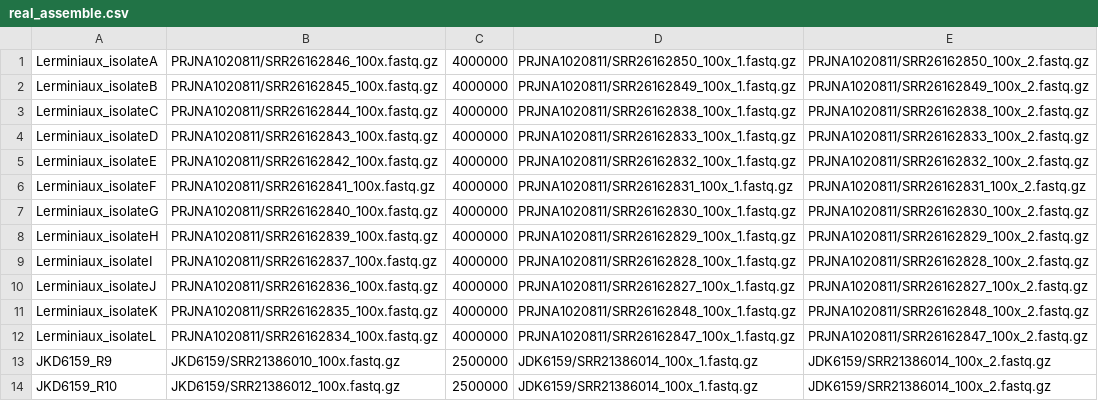
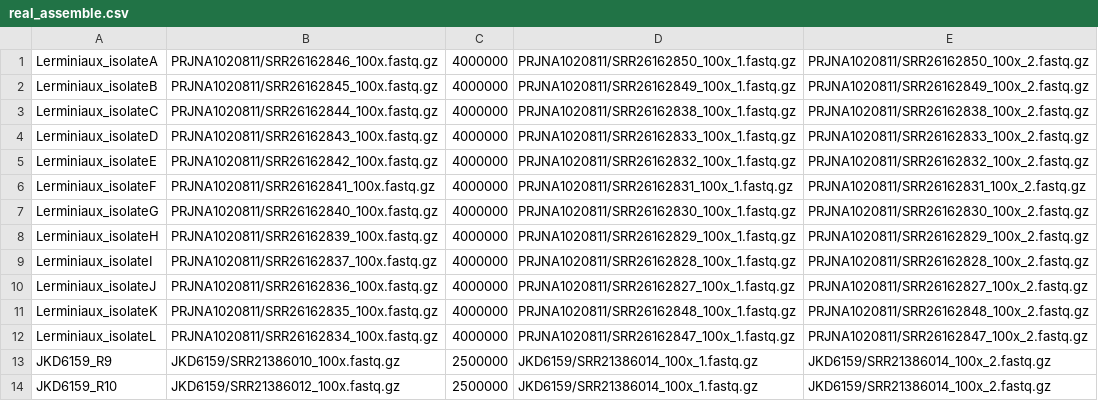
Before and after one commit to gbouras13/hybracter_benchmarking, a CSV file: real_assemble.csv, drawn as a sheet.

Commit message:
fastqs

```diff
--- a/real_assemble.csv
+++ b/real_assemble.csv
@@ -12,3 +12,3 @@ Lerminiaux_isolateK,PRJNA1020811/SRR26162835_100x.fastq.gz,4000000,PRJNA1020811/
 Lerminiaux_isolateL,PRJNA1020811/SRR26162834_100x.fastq.gz,4000000,PRJNA1020811/SRR26162847_100x_1.fastq.gz,PRJNA1020811/SRR26162847_100x_2.fastq.gz
-JKD6159_R9,JKD6159/SRR21386010_100x.fastq.gz,2500000,JDK6159/SRR21386014_100x_1.fastq.gz,JDK6159/SRR21386014_100x_2.fastq.gz
-JKD6159_R10,JKD6159/SRR21386012_100x.fastq.gz,2500000,JDK6159/SRR21386014_100x_1.fastq.gz,JDK6159/SRR21386014_100x_2.fastq.gz
+JKD6159_R9,JKD6159/SRR21386010_100x.fastq.gz,2500000,JKD6159/SRR21386014_100x_1.fastq.gz,JKD6159/SRR21386014_100x_2.fastq.gz
+JKD6159_R10,JKD6159/SRR21386012_100x.fastq.gz,2500000,JKD6159/SRR21386014_100x_1.fastq.gz,JKD6159/SRR21386014_100x_2.fastq.gz
```
